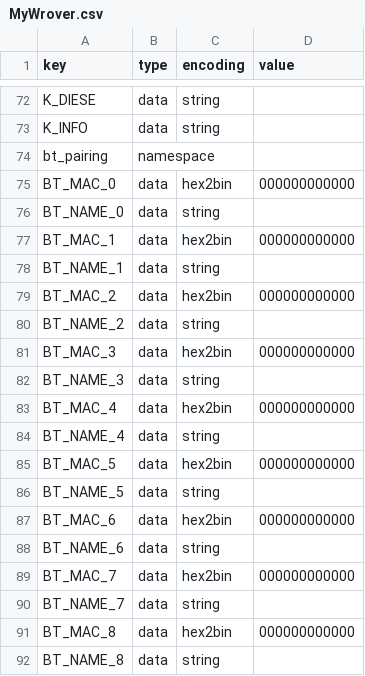
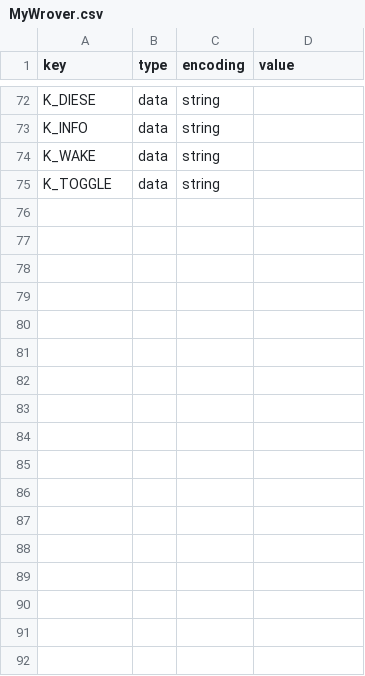
Before and after one commit to Adhelor/KaRadio32_4, a CSV file: boards/MyWrover.csv, drawn as a sheet; only a part is shown, gaps mark what is left out; the diff covers the shown part only.

Commit message:
cleanup

```diff
--- a/boards/MyWrover.csv
+++ b/boards/MyWrover.csv
@@ -73,20 +73,3 @@ K_DIESE,data,string,
 K_INFO,data,string,
-bt_pairing,namespace,,
-BT_MAC_0,data,hex2bin,000000000000
-BT_NAME_0,data,string,
-BT_MAC_1,data,hex2bin,000000000000
-BT_NAME_1,data,string,
-BT_MAC_2,data,hex2bin,000000000000
-BT_NAME_2,data,string,
-BT_MAC_3,data,hex2bin,000000000000
-BT_NAME_3,data,string,
-BT_MAC_4,data,hex2bin,000000000000
-BT_NAME_4,data,string,
-BT_MAC_5,data,hex2bin,000000000000
-BT_NAME_5,data,string,
-BT_MAC_6,data,hex2bin,000000000000
-BT_NAME_6,data,string,
-BT_MAC_7,data,hex2bin,000000000000
-BT_NAME_7,data,string,
-BT_MAC_8,data,hex2bin,000000000000
-BT_NAME_8,data,string,
+K_WAKE,data,string,
+K_TOGGLE,data,string,
```
Also changed, not shown: 22 removed rows elsewhere in this file.
